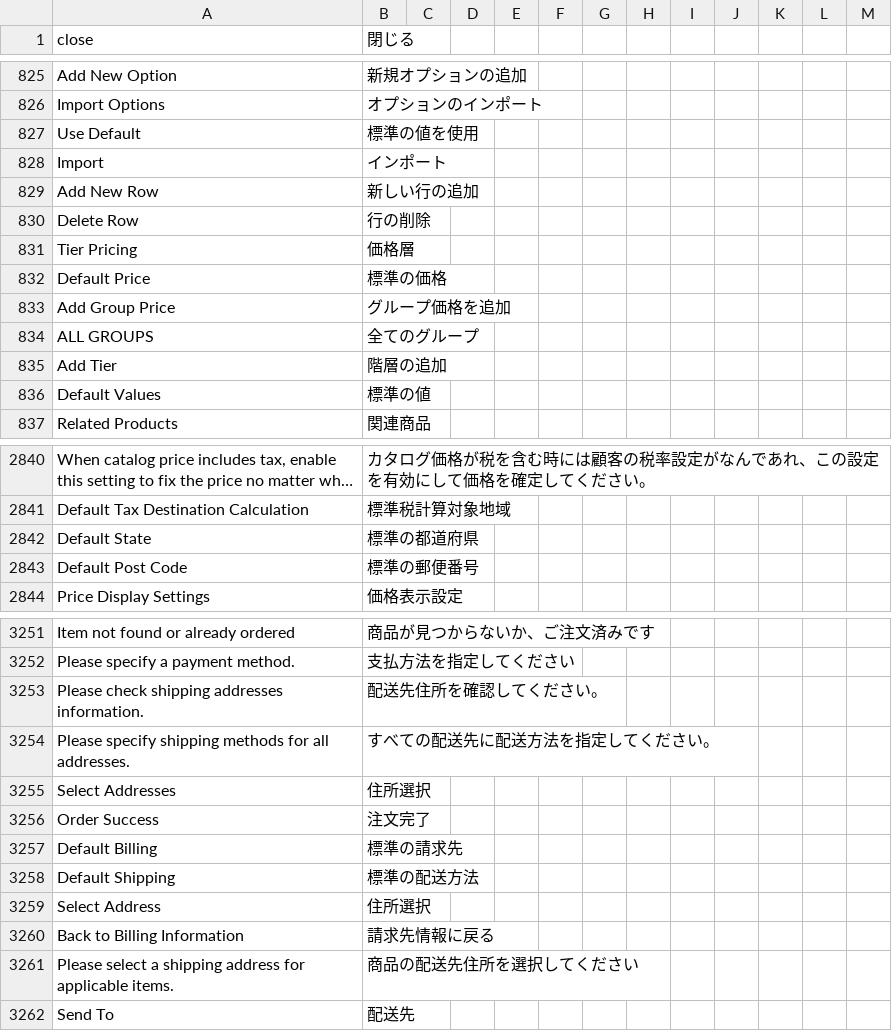
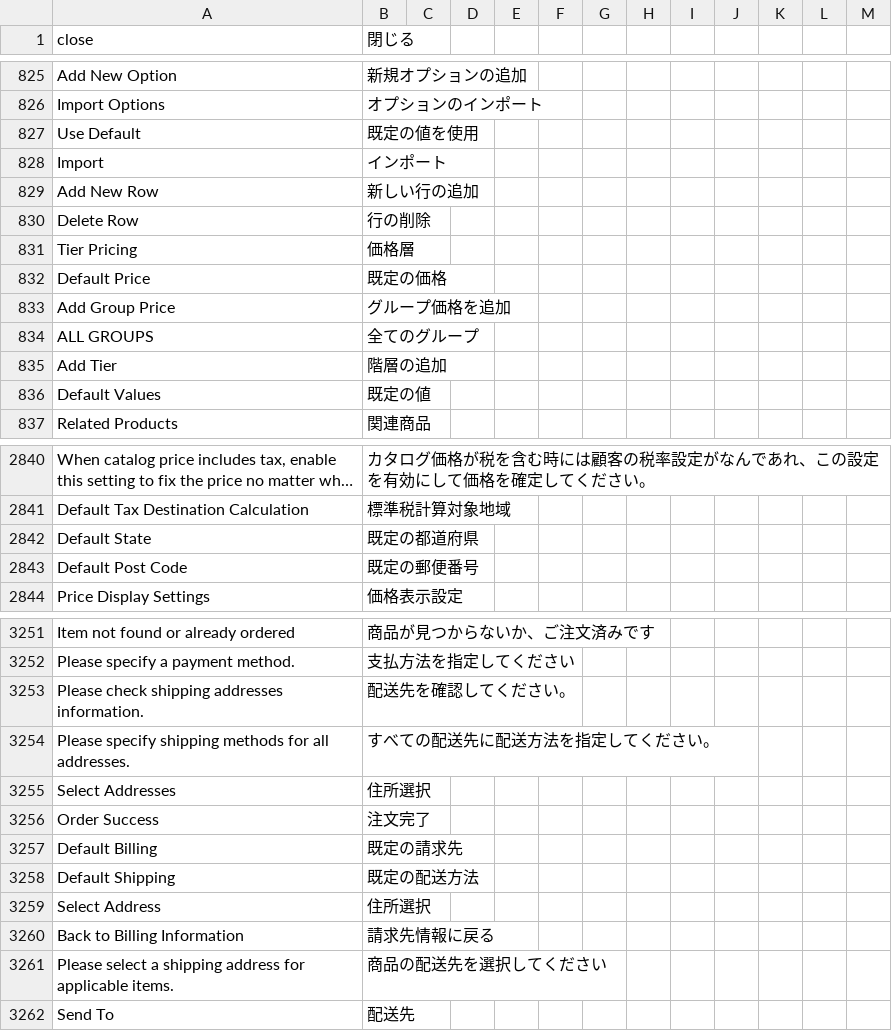
Before and after one commit to kohnaga/m2-japaneselocale, a CSV file: ja_jp.csv, drawn as a sheet; only a part is shown, gaps mark what is left out; long unchanged cells end in …; the diff covers the shown part only; the diff names each change by its address in the sheet, - before the commit and + after, or states it on an @@ line.

```diff
--- a/ja_jp.csv
+++ b/ja_jp.csv
-B827 (閉じる): 標準の値を使用
+B827 (閉じる): 既定の値を使用
-B832 (閉じる): 標準の価格
+B832 (閉じる): 既定の価格
-B836 (閉じる): 標準の値
+B836 (閉じる): 既定の値
-B2842 (閉じる): 標準の都道府県
+B2842 (閉じる): 既定の都道府県
-B2843 (閉じる): 標準の郵便番号
+B2843 (閉じる): 既定の郵便番号
-B3253 (閉じる): 配送先住所を確認してください。
+B3253 (閉じる): 配送先を確認してください。
-B3257 (閉じる): 標準の請求先
+B3257 (閉じる): 既定の請求先
-B3258 (閉じる): 標準の配送方法
+B3258 (閉じる): 既定の配送方法
-B3261 (閉じる): 商品の配送先住所を選択してください
+B3261 (閉じる): 商品の配送先を選択してください
```
Also changed, not shown: 72 edited cells elsewhere in this file.
